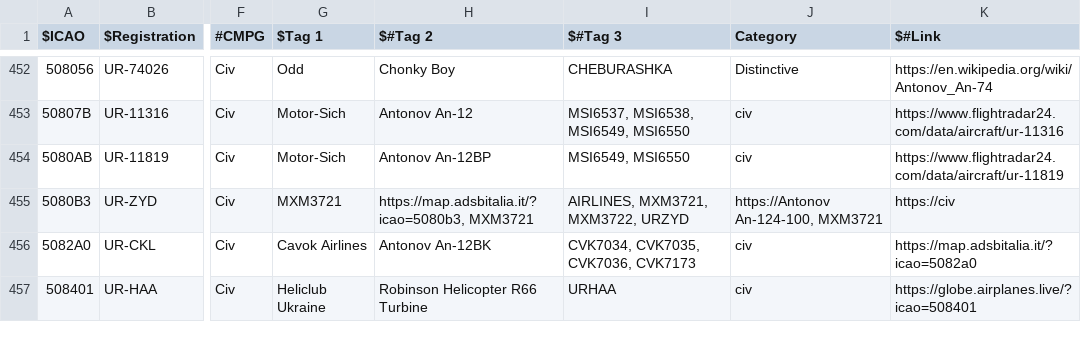
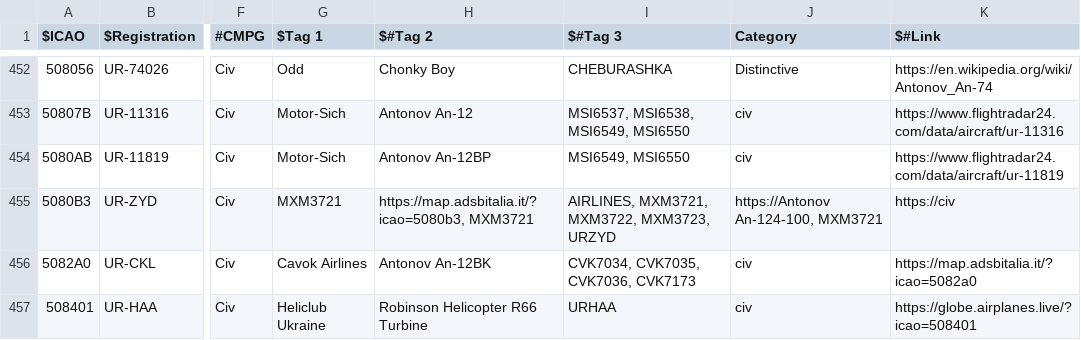
Before and after one commit to djrexishere91/df-adsb-lists, a CSV file: plane-alert-civ-curated-images.csv, drawn as a sheet; only a part is shown, gaps mark what is left out; the diff names each change by its address in the sheet, - before the commit and + after, or states it on an @@ line.

```diff
--- a/plane-alert-civ-curated-images.csv
+++ b/plane-alert-civ-curated-images.csv
-I455 ($#Tag 3): AIRLINES, MXM3721, MXM3722, URZYD
+I455 ($#Tag 3): AIRLINES, MXM3721, MXM3722, MXM3723, URZYD
```
Also changed, not shown: plane-alert-flyingdocs.csv, plane-alert-gov-images.csv, 1 other file.
